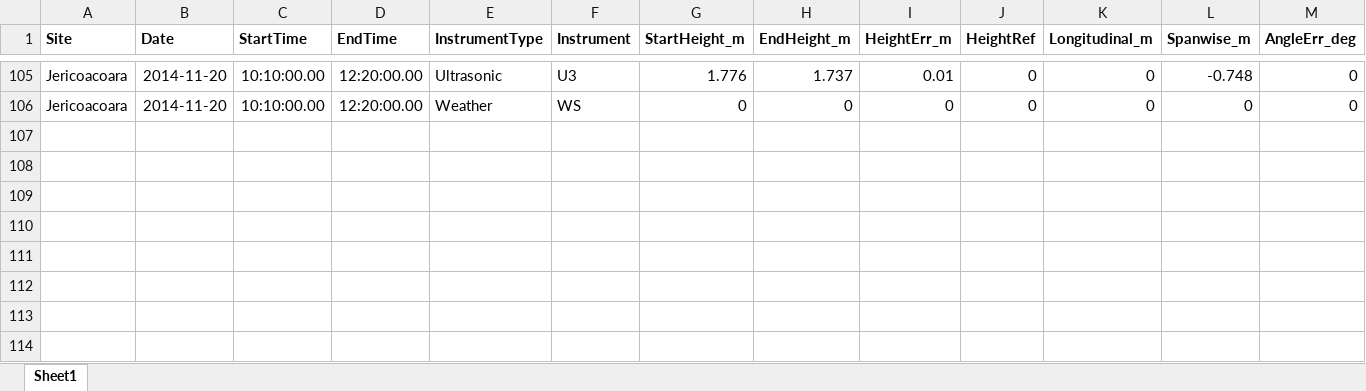
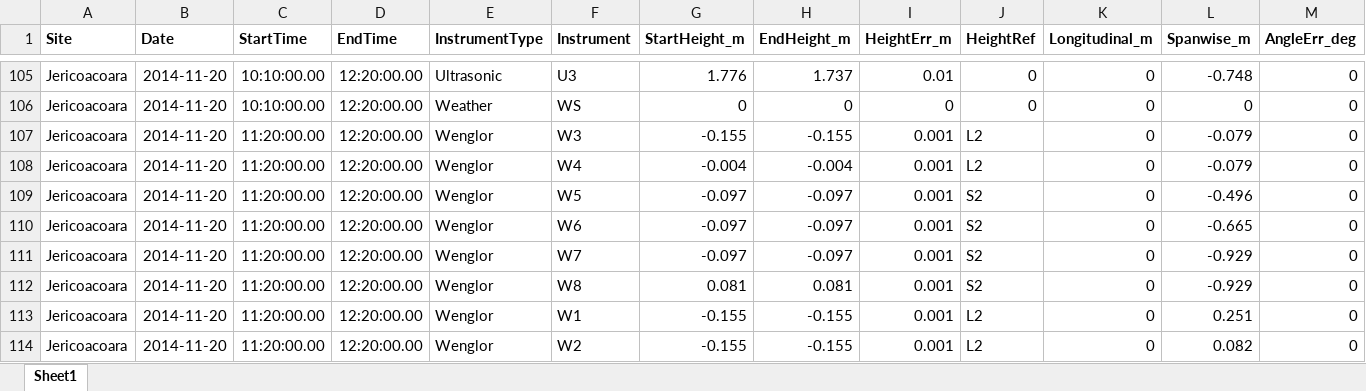
Before and after one commit to raleighmartin/Jericoacoara2014, an Excel workbook: Metadata/InstrumentMetadata_Jericoacoara.xlsx, sheet Sheet1, drawn as a sheet; only a part is shown, gaps mark what is left out; values as stored, in another font and other column widths than the file's, no borders; rows hold the shown columns only; the diff names each change by its address in the sheet, - before the commit and + after, or states it on an @@ line.

Commit message:
Restored certain time intervals previously removed
Time intervals previously removed had too few Wenglor heights.  But
decided it would be better to keep these in the processing, then filter
them out when plotting later.

```diff
--- a/Metadata/InstrumentMetadata_Jericoacoara.xlsx (sheet Sheet1)
+++ b/Metadata/InstrumentMetadata_Jericoacoara.xlsx (sheet Sheet1)
+row 107: Jericoacoara | 2014-11-20 | 11:20:00.00 | 12:20:00.00 | Wenglor | W3 | -0.155 | -0.155 | 0.001 | L2 | 0 | -0.079 | 0
+row 108: Jericoacoara | 2014-11-20 | 11:20:00.00 | 12:20:00.00 | Wenglor | W4 | -0.004 | -0.004 | 0.001 | L2 | 0 | -0.079 | 0
+row 109: Jericoacoara | 2014-11-20 | 11:20:00.00 | 12:20:00.00 | Wenglor | W5 | -0.097 | -0.097 | 0.001 | S2 | 0 | -0.496 | 0
+row 110: Jericoacoara | 2014-11-20 | 11:20:00.00 | 12:20:00.00 | Wenglor | W6 | -0.097 | -0.097 | 0.001 | S2 | 0 | -0.665 | 0
+row 111: Jericoacoara | 2014-11-20 | 11:20:00.00 | 12:20:00.00 | Wenglor | W7 | -0.097 | -0.097 | 0.001 | S2 | 0 | -0.929 | 0
+row 112: Jericoacoara | 2014-11-20 | 11:20:00.00 | 12:20:00.00 | Wenglor | W8 | 0.081 | 0.081 | 0.001 | S2 | 0 | -0.929 | 0
+row 113: Jericoacoara | 2014-11-20 | 11:20:00.00 | 12:20:00.00 | Wenglor | W1 | -0.155 | -0.155 | 0.001 | L2 | 0 | 0.251 | 0
+row 114: Jericoacoara | 2014-11-20 | 11:20:00.00 | 12:20:00.00 | Wenglor | W2 | -0.155 | -0.155 | 0.001 | L2 | 0 | 0.082 | 0
```
